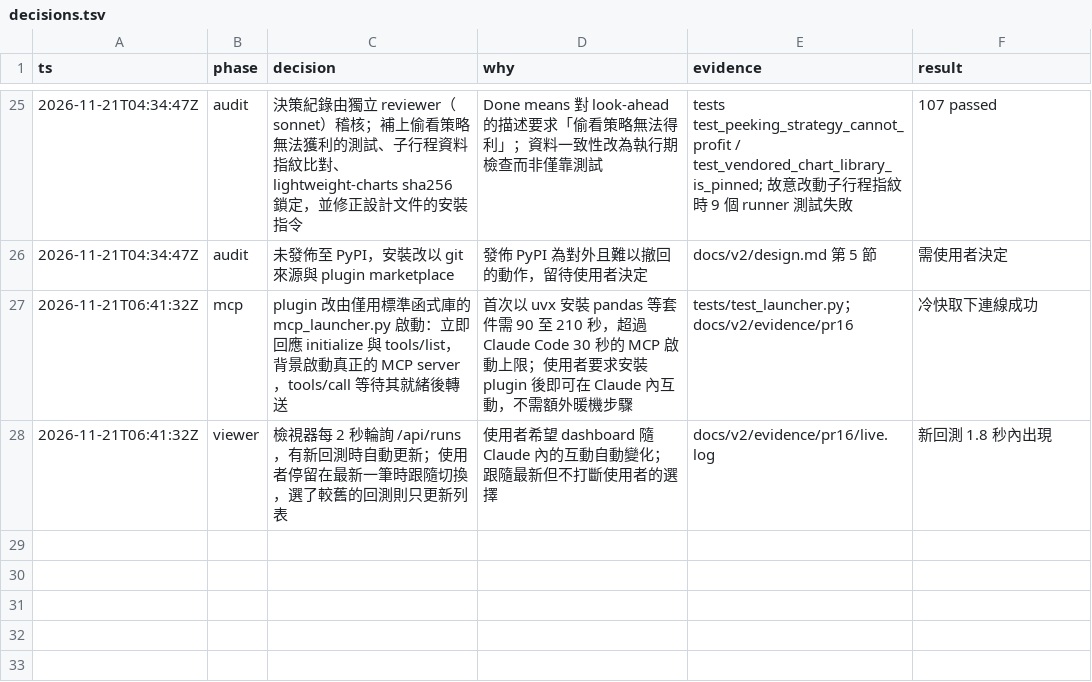
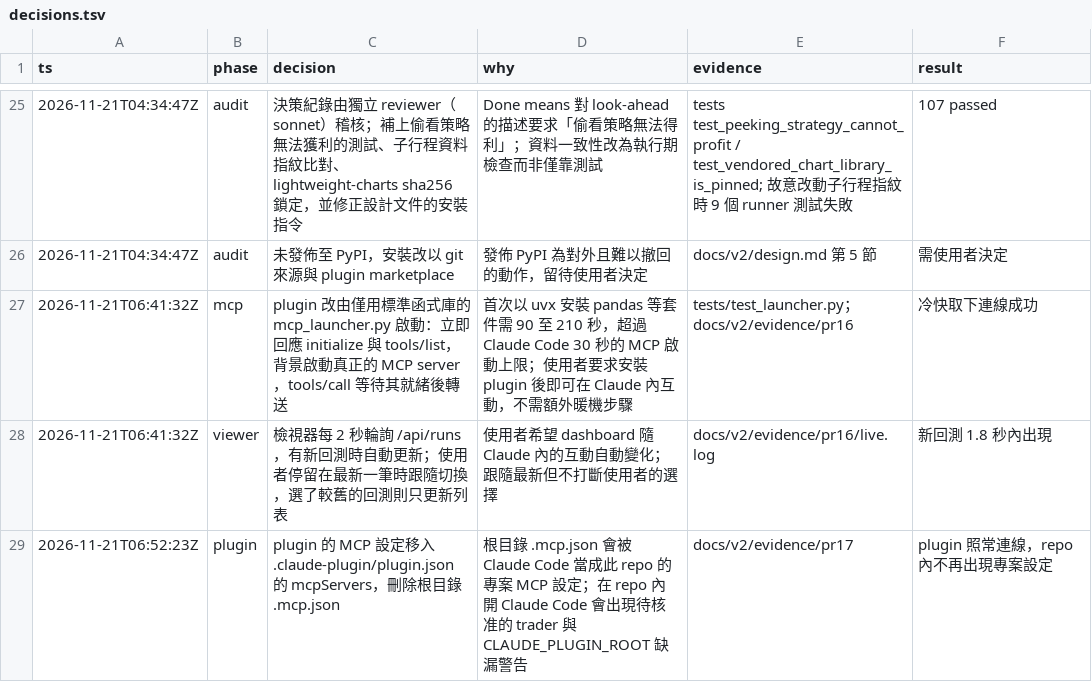
Before and after one commit to jason8745/llm-agent-trader, a TSV file: docs/v2/decisions.tsv, drawn as a sheet; only a part is shown, gaps mark what is left out; the diff names each change by its address in the sheet, - before the commit and + after, or states it on an @@ line.

Commit message:
fix: declare the plugin's MCP server in plugin.json (#17)
The root .mcp.json doubled as this repo's project MCP config, so opening
Claude Code inside a clone showed a trader server pending approval and a
missing CLAUDE_PLUGIN_ROOT warning. The plugin manifest now declares the
server and the root file is gone.

```diff
--- a/docs/v2/decisions.tsv
+++ b/docs/v2/decisions.tsv
+row 29: 2026-11-21T06:52:23Z | plugin | plugin 的 MCP 設定移入 .claude-plugin/plugin.json 的 mcpServers，刪除根目錄 .mcp.json | 根目錄 .mcp.json 會被 Claude Code 當成此 repo 的專案 MCP 設定；在 repo 內開 Claude Code 會出現待核准的 trader 與 CLAUDE_PLUGIN_ROOT 缺漏警告 | docs/v2/evidence/pr17 | plugin 照常連線，repo 內不再出現專案設定
```
Also changed, not shown: 5 other files.
